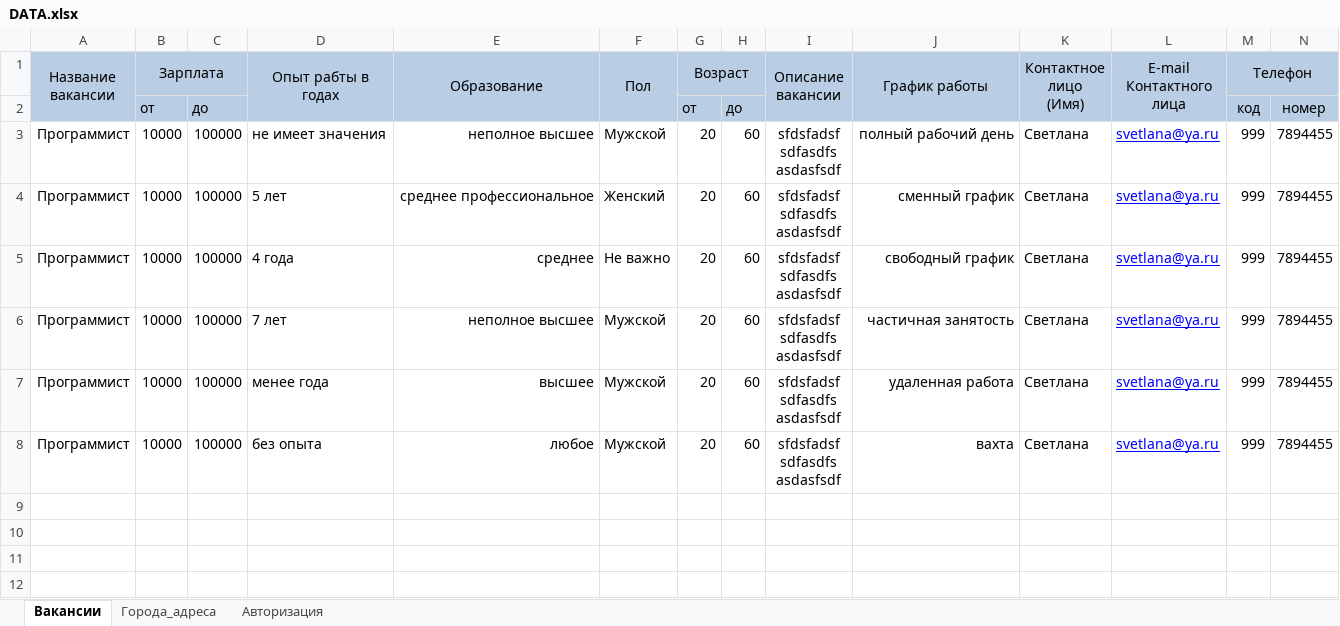
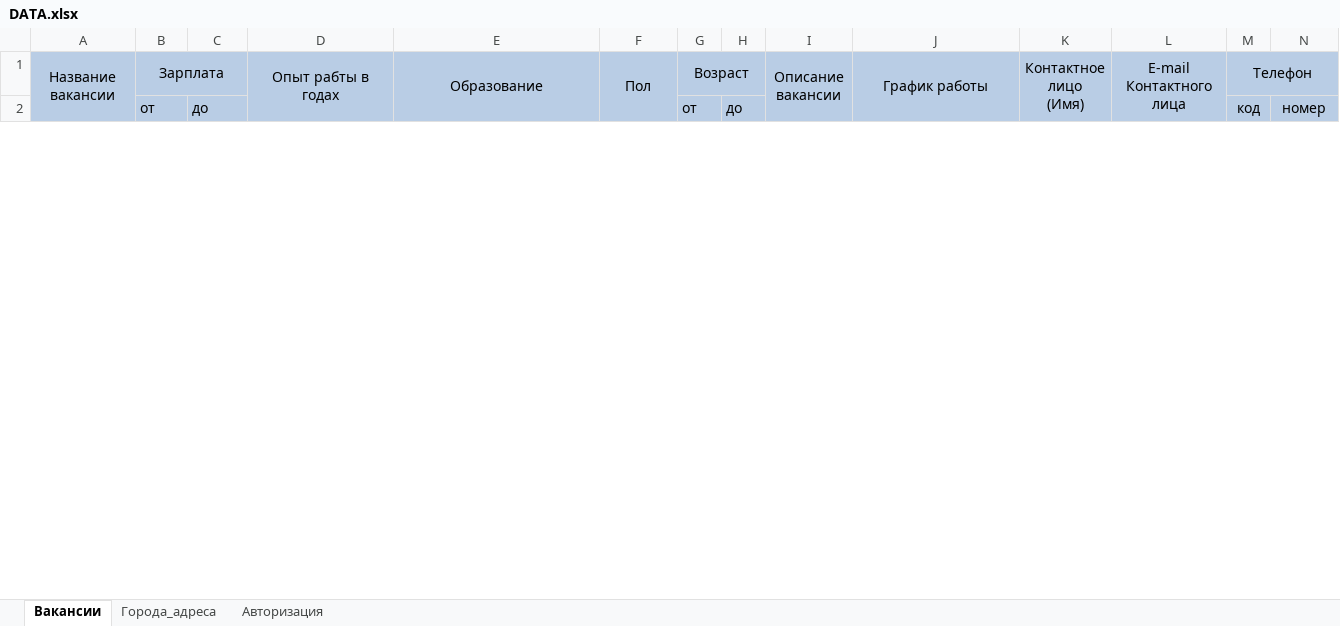
Before and after one commit to shweper/rabota.ru, an Excel workbook: DATA.xlsx, sheet Вакансии, drawn as a sheet; only a part is shown; values as stored, in another font and other column widths than the file's, no borders; removed rows and columns are numbered as before the commit, all else as after; rows hold the shown columns only; ↵ is a line break in a cell; the diff covers the shown part only; the diff names each change by its address in the sheet, - before the commit and + after, or states it on an @@ line.

```diff
--- a/DATA.xlsx (sheet Вакансии)
+++ b/DATA.xlsx (sheet Вакансии)
-row 3: Программист | 10000 | 100000 | не имеет значения | неполное высшее | Мужской | 20 | 60 | sfdsfadsf ↵ sdfasdfs ↵ asdasfsdf | полный рабочий день | Светлана | svetlana@ya.ru | 999 | 7894455
-row 4: Программист | 10000 | 100000 | 5 лет | среднее профессиональное | Женский | 20 | 60 | sfdsfadsf ↵ sdfasdfs ↵ asdasfsdf | сменный график | Светлана | svetlana@ya.ru | 999 | 7894455
-row 5: Программист | 10000 | 100000 | 4 года | среднее | Не важно | 20 | 60 | sfdsfadsf ↵ sdfasdfs ↵ asdasfsdf | свободный график | Светлана | svetlana@ya.ru | 999 | 7894455
-row 6: Программист | 10000 | 100000 | 7 лет | неполное высшее | Мужской | 20 | 60 | sfdsfadsf ↵ sdfasdfs ↵ asdasfsdf | частичная занятость | Светлана | svetlana@ya.ru | 999 | 7894455
-row 7: Программист | 10000 | 100000 | менее года | высшее | Мужской | 20 | 60 | sfdsfadsf ↵ sdfasdfs ↵ asdasfsdf | удаленная работа | Светлана | svetlana@ya.ru | 999 | 7894455
-row 8: Программист | 10000 | 100000 | без опыта | любое | Мужской | 20 | 60 | sfdsfadsf ↵ sdfasdfs ↵ asdasfsdf | вахта | Светлана | svetlana@ya.ru | 999 | 7894455
-row 9: (empty)
-row 10: (empty)
-row 11: (empty)
-row 12: (empty)
```
Also changed, not shown: 6 added rows and 3 removed rows elsewhere in this sheet, sheet Города_адреса, sheet Авторизация, 2 other files.
